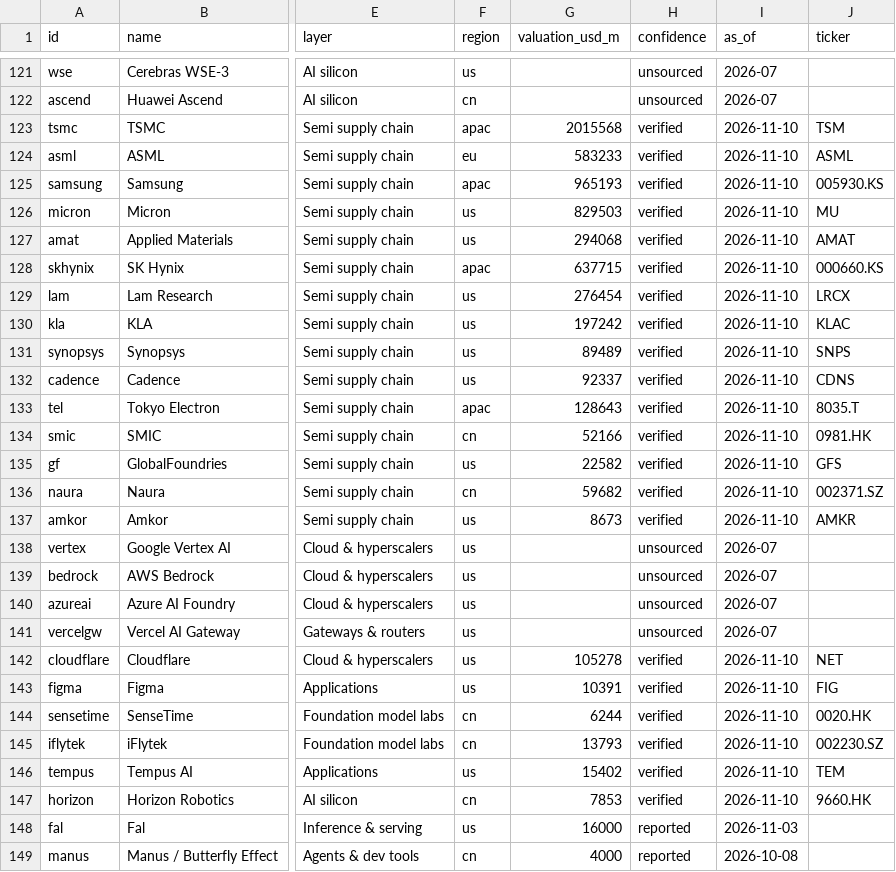
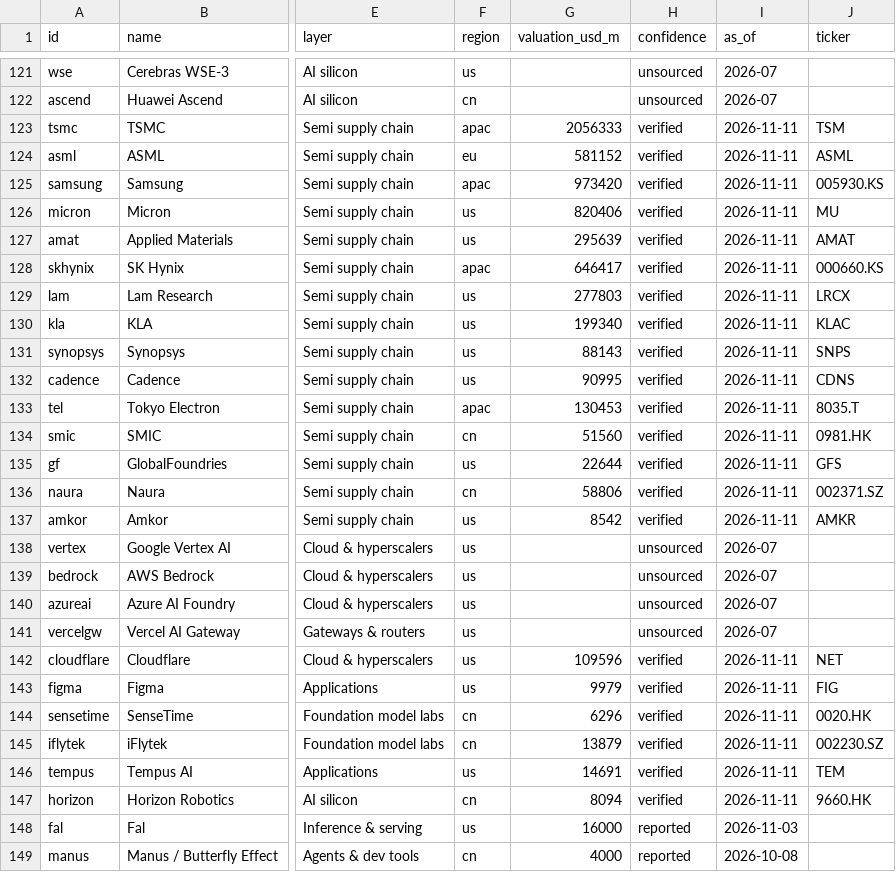
Before and after one commit to hanl1/stateofai-data, a CSV file: entities.csv, drawn as a sheet; only a part is shown, gaps mark what is left out; the diff covers the shown part only; the diff names each change by its address in the sheet, - before the commit and + after, or states it on an @@ line.

Commit message:
data: 2026-11-11

```diff
--- a/entities.csv
+++ b/entities.csv
-G123 (valuation_usd_m): 2015568
+G123 (valuation_usd_m): 2056333
-I123:I137 (as_of): 2026-11-10
+I123:I137 (as_of): 2026-11-11
-G124 (valuation_usd_m): 583233
+G124 (valuation_usd_m): 581152
-G125 (valuation_usd_m): 965193
+G125 (valuation_usd_m): 973420
-G126 (valuation_usd_m): 829503
+G126 (valuation_usd_m): 820406
-G127 (valuation_usd_m): 294068
+G127 (valuation_usd_m): 295639
-G128 (valuation_usd_m): 637715
+G128 (valuation_usd_m): 646417
-G129 (valuation_usd_m): 276454
+G129 (valuation_usd_m): 277803
-G130 (valuation_usd_m): 197242
+G130 (valuation_usd_m): 199340
-G131 (valuation_usd_m): 89489
+G131 (valuation_usd_m): 88143
-G132 (valuation_usd_m): 92337
+G132 (valuation_usd_m): 90995
-G133 (valuation_usd_m): 128643
+G133 (valuation_usd_m): 130453
-G134 (valuation_usd_m): 52166
+G134 (valuation_usd_m): 51560
-G135 (valuation_usd_m): 22582
+G135 (valuation_usd_m): 22644
-G136 (valuation_usd_m): 59682
+G136 (valuation_usd_m): 58806
-G137 (valuation_usd_m): 8673
+G137 (valuation_usd_m): 8542
-G142 (valuation_usd_m): 105278
+G142 (valuation_usd_m): 109596
-I142:I147 (as_of): 2026-11-10
+I142:I147 (as_of): 2026-11-11
-G143 (valuation_usd_m): 10391
+G143 (valuation_usd_m): 9979
-G144 (valuation_usd_m): 6244
+G144 (valuation_usd_m): 6296
-G145 (valuation_usd_m): 13793
+G145 (valuation_usd_m): 13879
-G146 (valuation_usd_m): 15402
+G146 (valuation_usd_m): 14691
-G147 (valuation_usd_m): 7853
+G147 (valuation_usd_m): 8094
```
Also changed, not shown: 90 edited cells elsewhere in this file, sources.csv, 2 other files.
